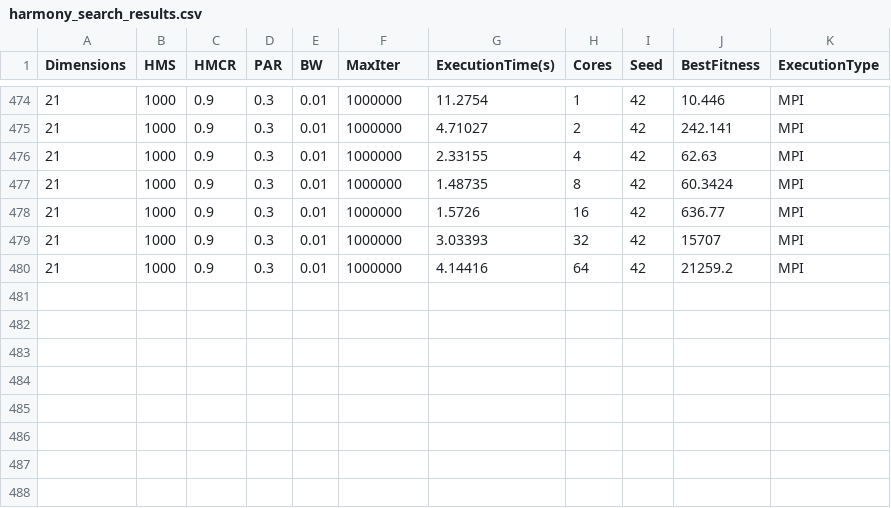
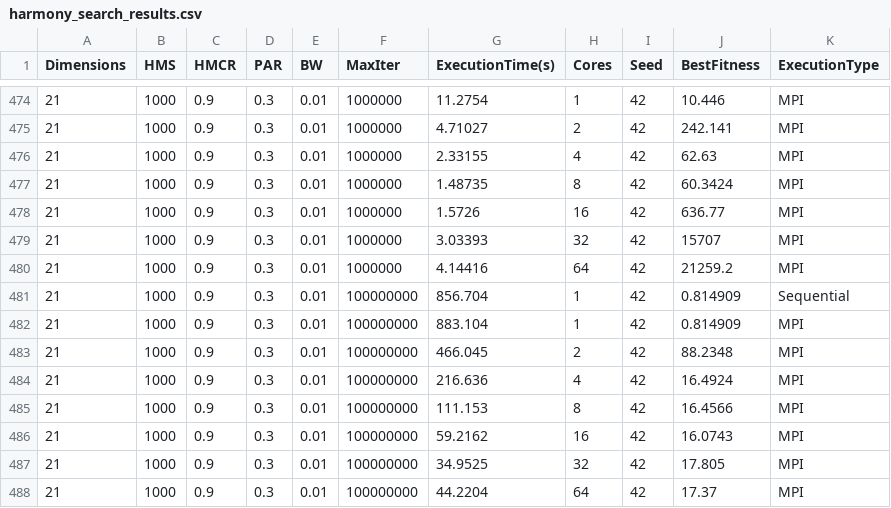
Before and after one commit to laurin37/Parallel-Harmony-Search, a CSV file: data/harmony_search_results.csv, drawn as a sheet; only a part is shown, gaps mark what is left out; the diff names each change by its address in the sheet, - before the commit and + after, or states it on an @@ line.

Commit message:
add new harmony search results for sequential execution and optimize MPI processing

```diff
--- a/data/harmony_search_results.csv
+++ b/data/harmony_search_results.csv
+row 481: 21 | 1000 | 0.9 | 0.3 | 0.01 | 100000000 | 856.704 | 1 | 42 | 0.814909 | Sequential
+row 482: 21 | 1000 | 0.9 | 0.3 | 0.01 | 100000000 | 883.104 | 1 | 42 | 0.814909 | MPI
+row 483: 21 | 1000 | 0.9 | 0.3 | 0.01 | 100000000 | 466.045 | 2 | 42 | 88.2348 | MPI
+row 484: 21 | 1000 | 0.9 | 0.3 | 0.01 | 100000000 | 216.636 | 4 | 42 | 16.4924 | MPI
+row 485: 21 | 1000 | 0.9 | 0.3 | 0.01 | 100000000 | 111.153 | 8 | 42 | 16.4566 | MPI
+row 486: 21 | 1000 | 0.9 | 0.3 | 0.01 | 100000000 | 59.2162 | 16 | 42 | 16.0743 | MPI
+row 487: 21 | 1000 | 0.9 | 0.3 | 0.01 | 100000000 | 34.9525 | 32 | 42 | 17.805 | MPI
+row 488: 21 | 1000 | 0.9 | 0.3 | 0.01 | 100000000 | 44.2204 | 64 | 42 | 17.37 | MPI
```
Also changed, not shown: 1 other file.
